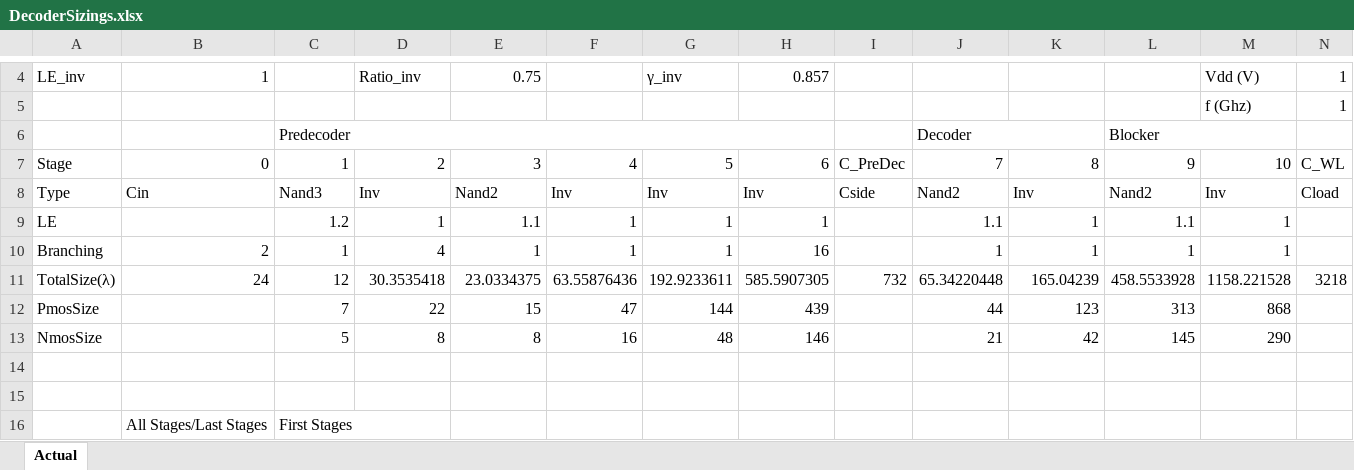
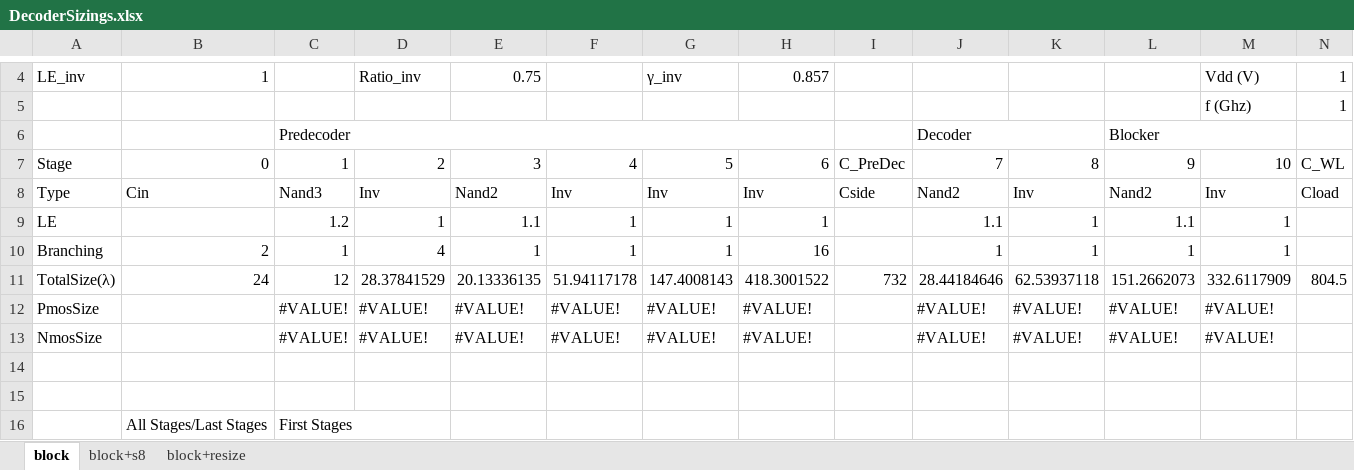
Before and after one commit to victorianox/ee313Project, an Excel workbook: DecoderSizings.xlsx, sheet block, drawn as a sheet; only a part is shown, gaps mark what is left out; values as stored, in another font and other column widths than the file's, no cell formats; the diff covers the shown part only; the diff names each change by its address in the sheet, - before the commit and + after, or states it on an @@ line.

```diff
--- a/DecoderSizings.xlsx (sheet block)
+++ b/DecoderSizings.xlsx (sheet block)
-sheet tab: Actual
+sheet tab: block
+sheet tab: block+s8
+sheet tab: block+resize
-D11: 30.3535418
+D11: 28.37841529
-E11: 23.0334375
+E11: 20.13336135
-F11: 63.55876436
+F11: 51.94117178
-G11: 192.9233611
+G11: 147.4008143
-H11: 585.5907305
+H11: 418.3001522
-J11: 65.34220448
+J11: 28.44184646
-K11: 165.04239
+K11: 62.53937118
-L11: 458.5533928
+L11: 151.2662073
-M11: 1158.221528
+M11: 332.6117909
-N11: 3218
+N11: 804.5
-C12: 7
+C12: #VALUE!
-D12: 22
+D12: #VALUE!
-E12: 15
+E12: #VALUE!
-F12: 47
+F12: #VALUE!
-G12: 144
+G12: #VALUE!
-H12: 439
+H12: #VALUE!
-J12: 44
+J12: #VALUE!
-K12: 123
+K12: #VALUE!
-L12: 313
+L12: #VALUE!
-M12: 868
+M12: #VALUE!
-C13: 5
+C13: #VALUE!
-D13: 8
+D13: #VALUE!
-E13: 8
+E13: #VALUE!
-F13: 16
+F13: #VALUE!
-G13: 48
+G13: #VALUE!
-H13: 146
+H13: #VALUE!
-J13: 21
+J13: #VALUE!
-K13: 42
+K13: #VALUE!
-L13: 145
+L13: #VALUE!
-M13: 290
+M13: #VALUE!
```
Also changed, not shown: 1 added row, 1 removed row and 64 edited cells elsewhere in this sheet, cell formats, 26 other files.
